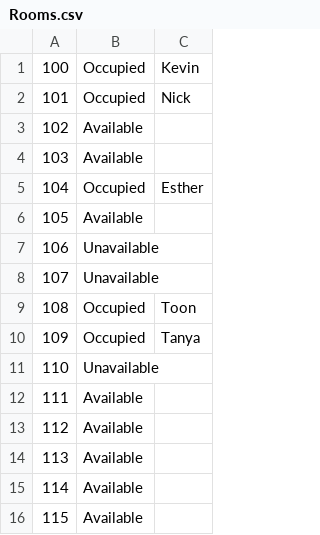
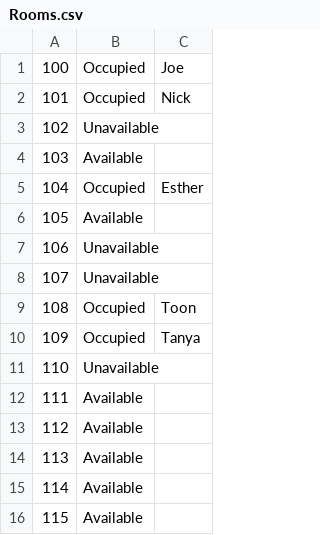
Before and after one commit to Itanya-hub/hotel_program, a CSV file: Rooms.csv, drawn as a sheet.

```diff
--- a/Rooms.csv
+++ b/Rooms.csv
@@ -1,4 +1,4 @@
-100,Occupied,Kevin
+100,Occupied,Joe
 101,Occupied,Nick
-102,Available
+102,Unavailable
 103,Available
```
Also changed, not shown: 5 other files.
